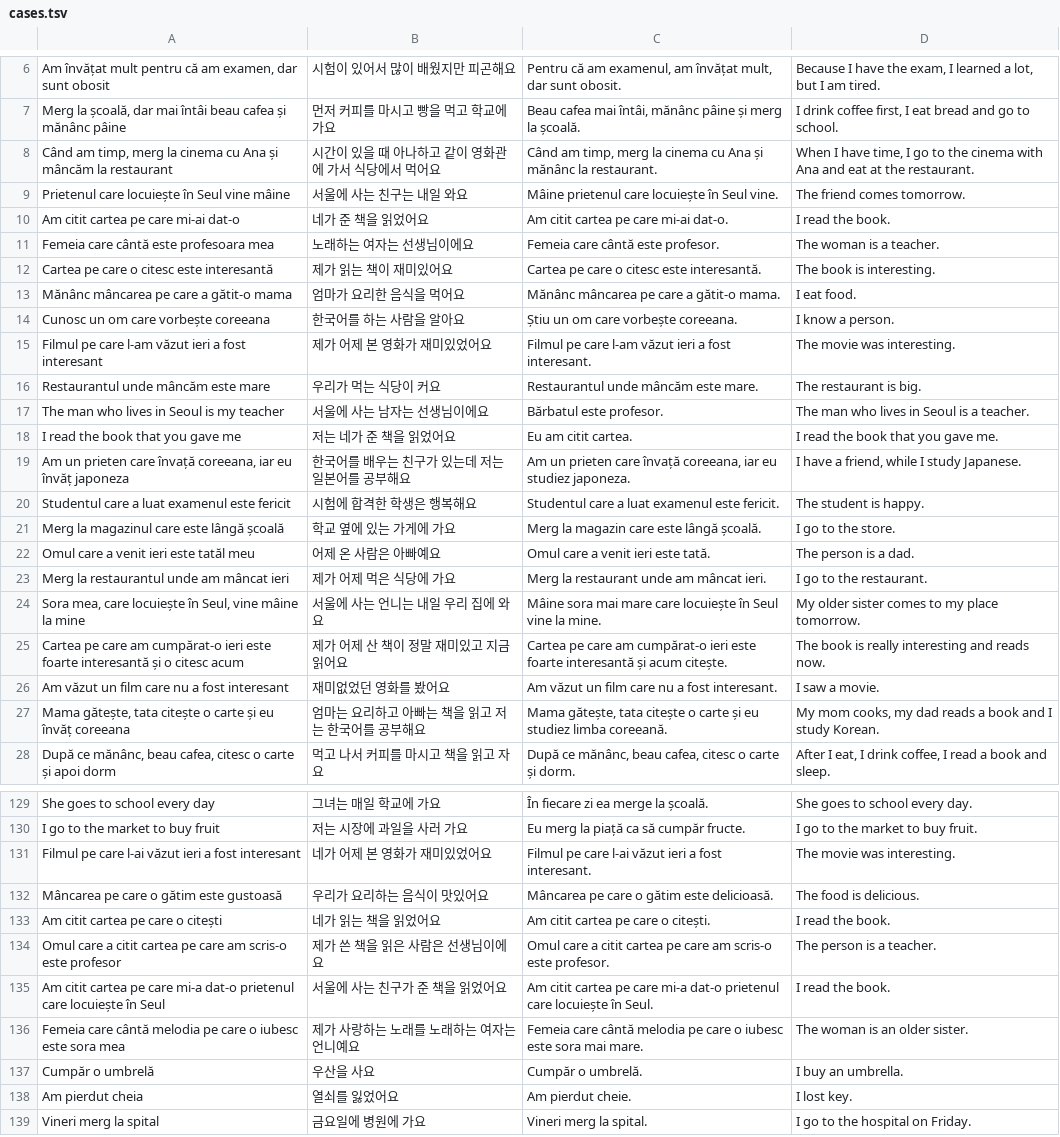
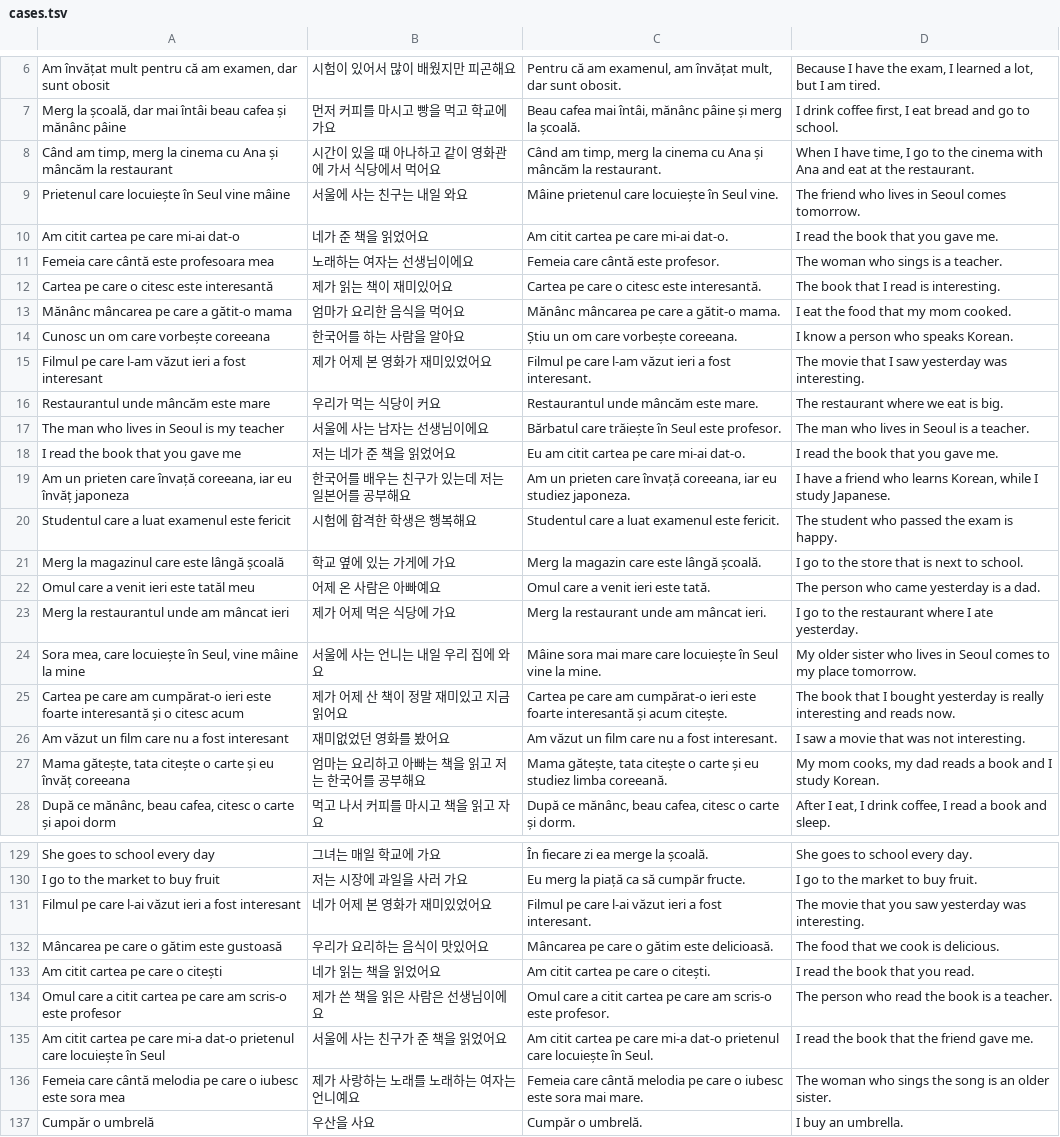
Before and after one commit to raluca-korean/Raluca-Korean-app, a TSV file: tools/builder-tests/cases.tsv, drawn as a sheet; only a part is shown, gaps mark what is left out; the shorter side is filled out with more unchanged rows; the diff covers the shown part only; the diff names each change by its address in the sheet, - before the commit and + after, or states it on an @@ line.

```diff
--- a/tools/builder-tests/cases.tsv
+++ b/tools/builder-tests/cases.tsv
-C8: …Ana și mănânc la restaurant.
+C8: …Ana și mâncăm la restaurant.
-D9: The friend comes tomorrow.
+D9: The friend who lives in Seoul comes tomorrow.
-D10: I read the book.
+D10: I read the book that you gave me.
-D11: The woman is a teacher.
+D11: The woman who sings is a teacher.
-D12: The book is interesting.
+D12: The book that I read is interesting.
-D13: I eat food.
+D13: I eat the food that my mom cooked.
-D14: I know a person.
+D14: I know a person who speaks Korean.
-D15: The movie was interesting.
+D15: The movie that I saw yesterday was interesting.
-D16: The restaurant is big.
+D16: The restaurant where we eat is big.
-C17: Bărbatul este profesor.
+C17: Bărbatul care trăiește în Seul este profesor.
-C18: Eu am citit cartea.
+C18: Eu am citit cartea pe care mi-ai dat-o.
-D19: …have a friend, while I…
+D19: …have a friend who learns Korean, while I…
-D20: The student is happy.
+D20: The student who passed the exam is happy.
-D21: I go to the store.
+D21: I go to the store that is next to school.
-D22: The person is a dad.
+D22: The person who came yesterday is a dad.
-D23: I go to the restaurant.
+D23: I go to the restaurant where I ate yesterday.
-D24: …older sister comes to…
+D24: …older sister who lives in Seoul comes to…
-D25: The book is really…
+D25: The book that I bought yesterday is really…
-D26: I saw a movie.
+D26: I saw a movie that was not interesting.
-D131: The movie was interesting.
+D131: The movie that you saw yesterday was interesting.
-D132: The food is delicious.
+D132: The food that we cook is delicious.
-D133: I read the book.
+D133: I read the book that you read.
-D134: The person is a teacher.
+D134: The person who read the book is a teacher.
-D135: I read the book.
+D135: I read the book that the friend gave me.
-D136: The woman is an older sister.
+D136: The woman who sings the song is an older sister.
```
Also changed, not shown: 19 edited cells elsewhere in this file, 2 other files.
